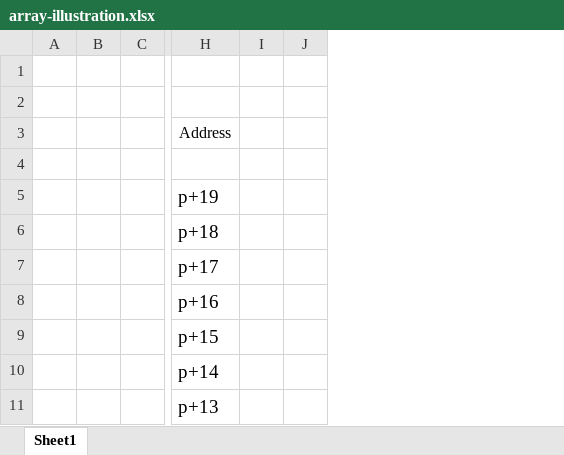
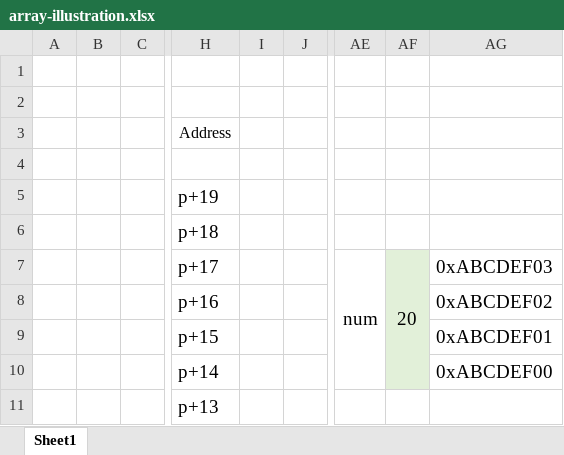
Before and after one commit to dayekuaipao/CPPLearning, an Excel workbook: week04/array-illustration.xlsx, sheet Sheet1, drawn as a sheet; only a part is shown, gaps mark what is left out; values as stored, in another font and other column widths than the file's, no borders; removed rows and columns are numbered as before the commit, all else as after; the diff covers the shown part only; the diff names each change by its address in the sheet, - before the commit and + after, or states it on an @@ line.

```diff
--- a/week04/array-illustration.xlsx (sheet Sheet1)
+++ b/week04/array-illustration.xlsx (sheet Sheet1)
-column B, empty
+column B, empty
-column I, empty
+column I, empty
+column AE, row 7: num
+column AF, row 7: 20
+column AG, rows 7-10: 0xABCDEF03 | 0xABCDEF02 | 0xABCDEF01 | 0xABCDEF00
```
Also changed, not shown: 47 added rows elsewhere in this sheet, 10 other files.
